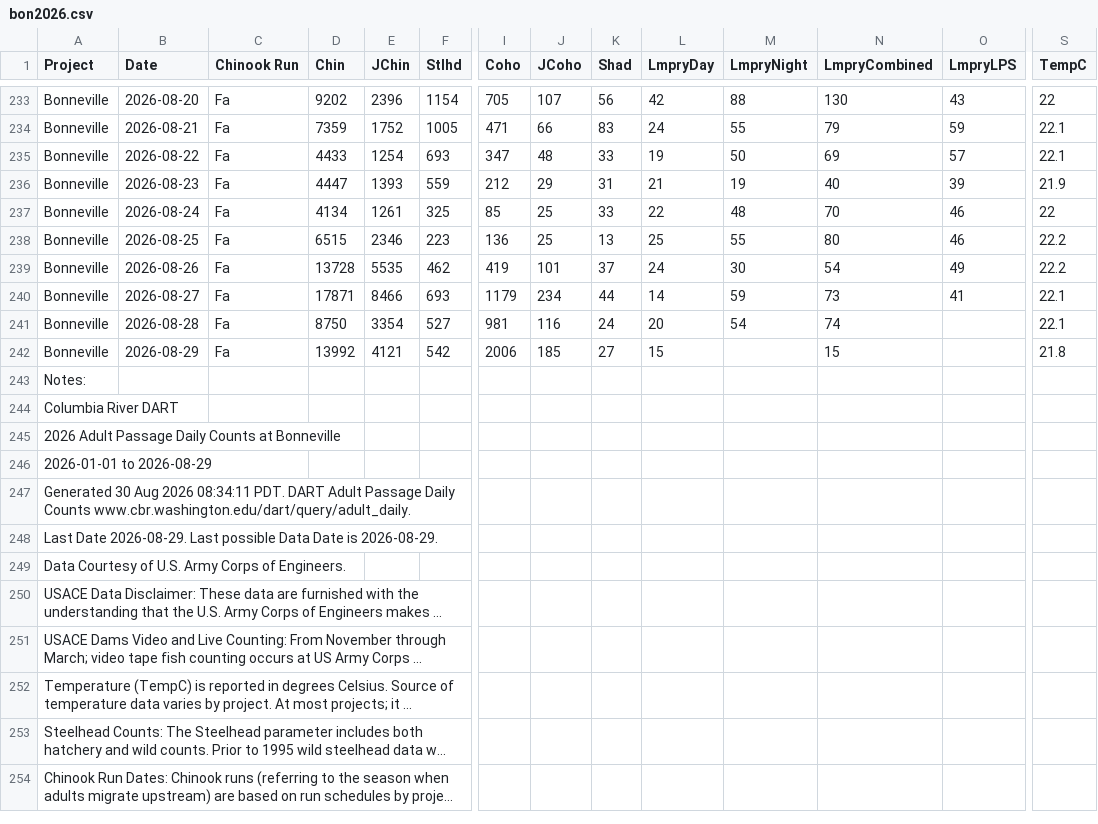
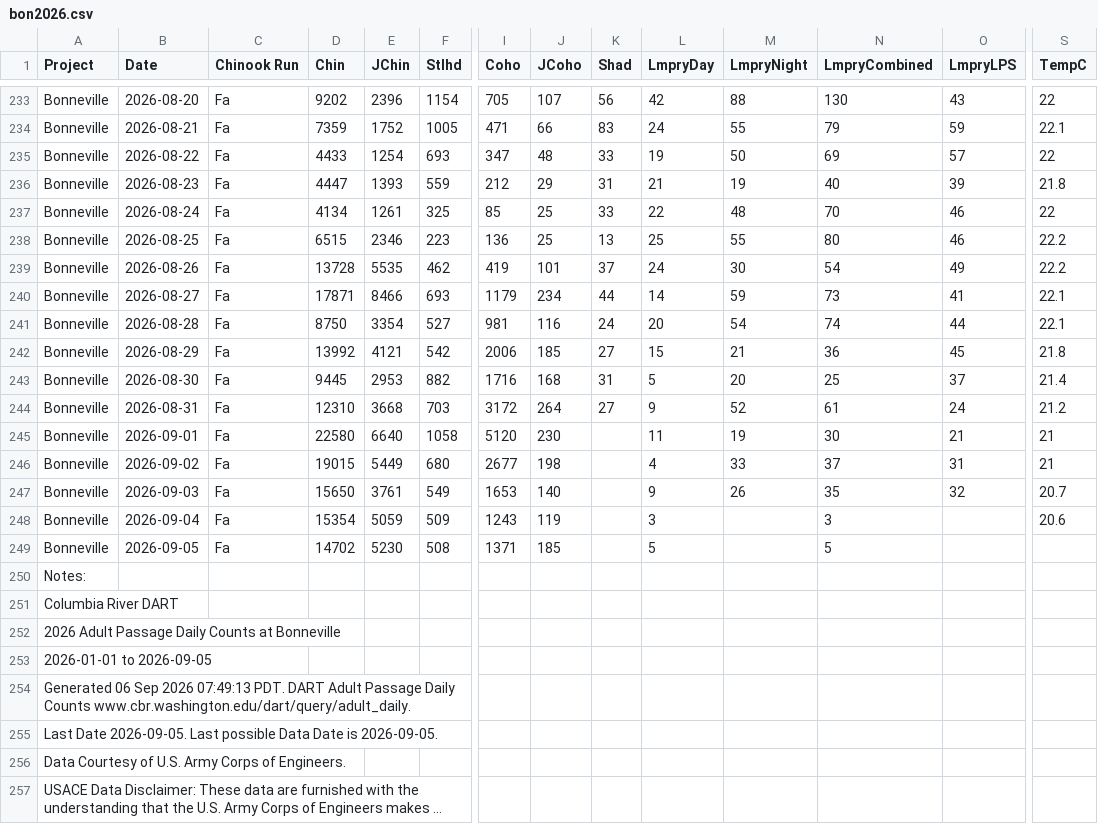
Before and after one commit to liu-zoe/orcasalmon, a CSV file: data/bonchinook/bon2026.csv, drawn as a sheet; only a part is shown, gaps mark what is left out; the shorter side is filled out with more unchanged rows; long unchanged cells end in …; addresses are those after the commit; rows hold the shown columns only; the diff names each change by its address in the sheet, - before the commit and + after, or states it on an @@ line.

Commit message:
data update

```diff
--- a/data/bonchinook/bon2026.csv
+++ b/data/bonchinook/bon2026.csv
-S235 (TempC): 22.1
+S235 (TempC): 22
-S236 (TempC): 21.9
+S236 (TempC): 21.8
-O241 (LmpryLPS): (empty)
+O241 (LmpryLPS): 44
-M242 (LmpryNight): (empty)
+M242 (LmpryNight): 21
-N242 (LmpryCombined): 15
+N242 (LmpryCombined): 36
-O242 (LmpryLPS): (empty)
+O242 (LmpryLPS): 45
+row 243: Bonneville | 2026-08-30 | Fa | 9445 | 2953 | 882 | 1716 | 168 | 31 | 5 | 20 | 25 | 37 | 21.4
+row 244: Bonneville | 2026-08-31 | Fa | 12310 | 3668 | 703 | 3172 | 264 | 27 | 9 | 52 | 61 | 24 | 21.2
+row 245: Bonneville | 2026-09-01 | Fa | 22580 | 6640 | 1058 | 5120 | 230 |  | 11 | 19 | 30 | 21 | 21
+row 246: Bonneville | 2026-09-02 | Fa | 19015 | 5449 | 680 | 2677 | 198 |  | 4 | 33 | 37 | 31 | 21
+row 247: Bonneville | 2026-09-03 | Fa | 15650 | 3761 | 549 | 1653 | 140 |  | 9 | 26 | 35 | 32 | 20.7
+row 248: Bonneville | 2026-09-04 | Fa | 15354 | 5059 | 509 | 1243 | 119 |  | 3 |  | 3 |  | 20.6
+row 249: Bonneville | 2026-09-05 | Fa | 14702 | 5230 | 508 | 1371 | 185 |  | 5 |  | 5
-A253 (Project): 2026-01-01 to 2026-08-29
+A253 (Project): 2026-01-01 to 2026-09-05
-A254 (Project): Generated 30 Aug 2026 08:34:11 PDT. DART…
+A254 (Project): Generated 06 Sep 2026 07:49:13 PDT. DART…
-A255 (Project): Last Date 2026-08-29. Last possible Data Date is 2026-08-29.
+A255 (Project): Last Date 2026-09-05. Last possible Data Date is 2026-09-05.
```
Also changed, not shown: data/foschinook/fos2026.csv, 1 other file.
